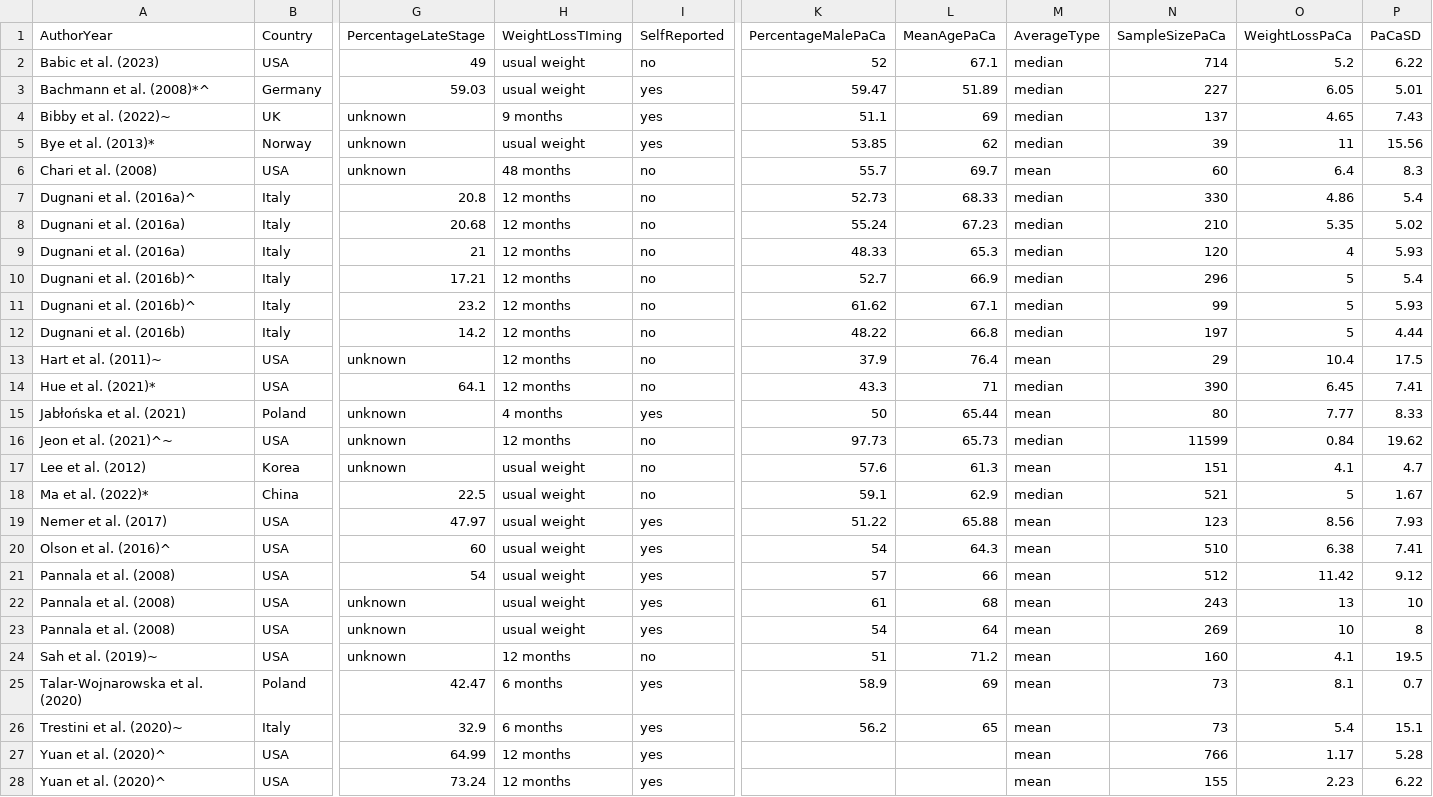
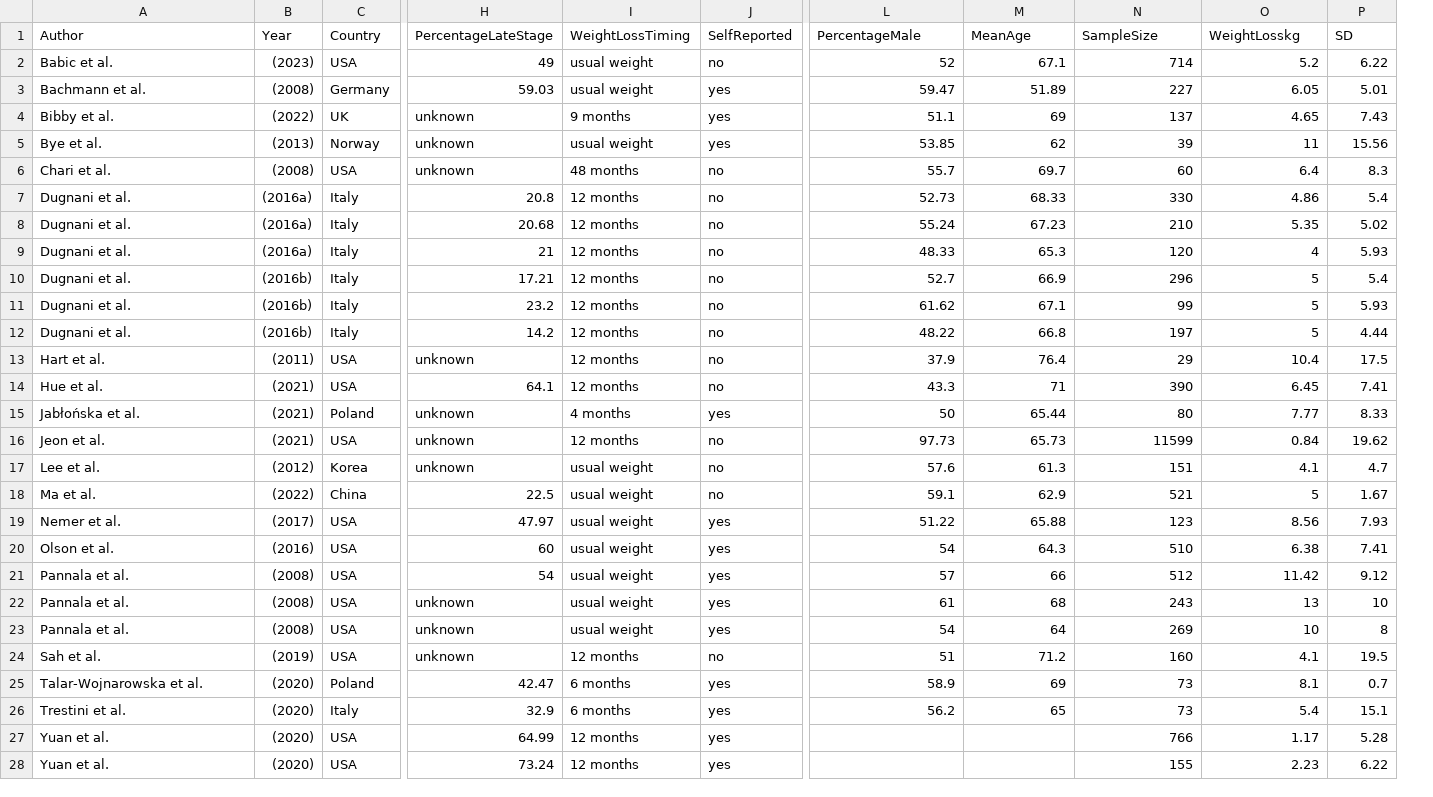
Before and after one commit to PaCaClaire/Pancreatic-Cancer-Weight-Loss-Data, a CSV file: Weight Loss kg.csv, drawn as a sheet; only a part is shown, gaps mark what is left out; removed rows and columns are numbered as before the commit, all else as after; the diff covers the shown part only; the diff names each change by its address in the sheet, - before the commit and + after, or states it on an @@ line.

```diff
--- a/Weight Loss kg.csv
+++ b/Weight Loss kg.csv
+column B (Year), rows 2-28: (2023) | (2008) | (2022) | (2013) | (2008) | (2016a) | (2016a) | (2016a) | (2016b) | (2016b) | (2016b) | (2011) | (2021) | (2021) | (2021) | (2012) | (2022) | (2017) | (2016) | (2008) | (2008) | (2008) | (2019) | (2020) | (2020) | (2020) | (2020)
-column M (AverageType), rows 2-28: median | median | median | median | mean | median | median | median | median | median | median | mean | median | mean | median | mean | median | mean | mean | mean | mean | mean | mean | mean | mean | mean | mean
-A1: AuthorYear
+A1: Author
-I1: WeightLossTIming
+I1: WeightLossTiming
-L1: PercentageMalePaCa
+L1: PercentageMale
-M1: MeanAgePaCa
+M1: MeanAge
-N1: SampleSizePaCa
+N1: SampleSize
-O1: WeightLossPaCa
+O1: WeightLosskg
-P1: PaCaSD
+P1: SD
-A2 (Author): Babic et al. (2023)
+A2 (Author): Babic et al.
-A3 (Author): Bachmann et al. (2008)*^
+A3 (Author): Bachmann et al.
-A4 (Author): Bibby et al. (2022)~
+A4 (Author): Bibby et al.
-A5 (Author): Bye et al. (2013)*
+A5 (Author): Bye et al.
-A6 (Author): Chari et al. (2008)
+A6 (Author): Chari et al.
-A7 (Author): Dugnani et al. (2016a)^
+A7 (Author): Dugnani et al.
-A8:A9 (Author): Dugnani et al. (2016a)
+A8:A9 (Author): Dugnani et al.
-A10:A11 (Author): Dugnani et al. (2016b)^
+A10:A11 (Author): Dugnani et al.
-A12 (Author): Dugnani et al. (2016b)
+A12 (Author): Dugnani et al.
-A13 (Author): Hart et al. (2011)~
+A13 (Author): Hart et al.
-A14 (Author): Hue et al. (2021)*
+A14 (Author): Hue et al.
-A15 (Author): Jabłońska et al. (2021)
+A15 (Author): Jabłońska et al.
-A16 (Author): Jeon et al. (2021)^~
+A16 (Author): Jeon et al.
-A17 (Author): Lee et al. (2012)
+A17 (Author): Lee et al.
-A18 (Author): Ma et al. (2022)*
+A18 (Author): Ma et al.
-A19 (Author): Nemer et al. (2017)
+A19 (Author): Nemer et al.
-A20 (Author): Olson et al. (2016)^
+A20 (Author): Olson et al.
-A21:A23 (Author): Pannala et al. (2008)
+A21:A23 (Author): Pannala et al.
-A24 (Author): Sah et al. (2019)~
+A24 (Author): Sah et al.
-A25 (Author): Talar-Wojnarowska et al. (2020)
+A25 (Author): Talar-Wojnarowska et al.
-A26 (Author): Trestini et al. (2020)~
+A26 (Author): Trestini et al.
-A27:A28 (Author): Yuan et al. (2020)^
+A27:A28 (Author): Yuan et al.
```
Also changed, not shown: 1 edited cell elsewhere in this file, BMI Change.csv.
